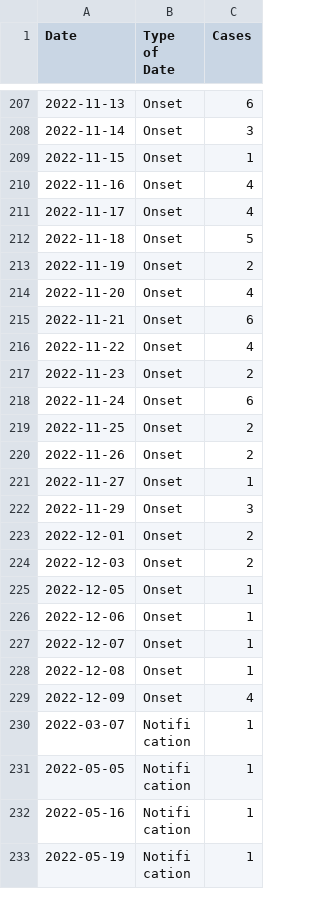
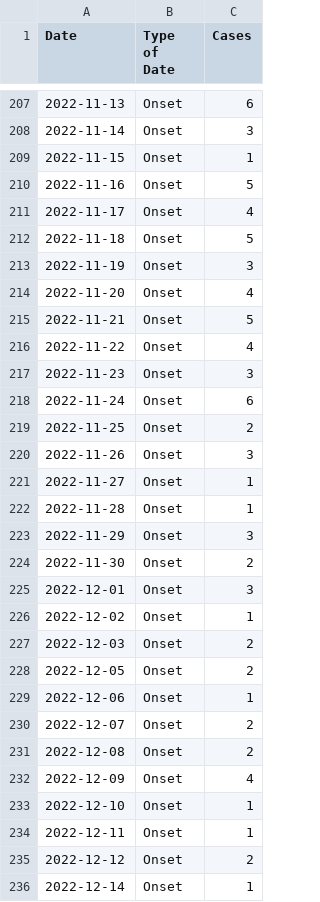
Before and after one commit to fbranda/monkeypox-opendata, a CSV file: ECDC-WHO/Epicurves/epicurve_by_typedate.csv, drawn as a sheet; only a part is shown, gaps mark what is left out; the shorter side is filled out with more unchanged rows; the diff covers the shown part only.

```diff
--- a/ECDC-WHO/Epicurves/epicurve_by_typedate.csv
+++ b/ECDC-WHO/Epicurves/epicurve_by_typedate.csv
@@ -209,21 +209,28 @@
 "2022-11-15","Onset","1"
-"2022-11-16","Onset","4"
+"2022-11-16","Onset","5"
 "2022-11-17","Onset","4"
 "2022-11-18","Onset","5"
-"2022-11-19","Onset","2"
+"2022-11-19","Onset","3"
 "2022-11-20","Onset","4"
-"2022-11-21","Onset","6"
+"2022-11-21","Onset","5"
 "2022-11-22","Onset","4"
-"2022-11-23","Onset","2"
+"2022-11-23","Onset","3"
 "2022-11-24","Onset","6"
 "2022-11-25","Onset","2"
-"2022-11-26","Onset","2"
+"2022-11-26","Onset","3"
 "2022-11-27","Onset","1"
+"2022-11-28","Onset","1"
 "2022-11-29","Onset","3"
-"2022-12-01","Onset","2"
+"2022-11-30","Onset","2"
+"2022-12-01","Onset","3"
+"2022-12-02","Onset","1"
 "2022-12-03","Onset","2"
-"2022-12-05","Onset","1"
+"2022-12-05","Onset","2"
 "2022-12-06","Onset","1"
-"2022-12-07","Onset","1"
-"2022-12-08","Onset","1"
+"2022-12-07","Onset","2"
+"2022-12-08","Onset","2"
 "2022-12-09","Onset","4"
+"2022-12-10","Onset","1"
+"2022-12-11","Onset","1"
+"2022-12-12","Onset","2"
+"2022-12-14","Onset","1"
```
Also changed, not shown: 4 added rows, 2 removed rows and 14 edited cells elsewhere in this file, ECDC-WHO/Clinical-description/timeseries_symptoms.csv, ECDC-WHO/Demographics/timeseries_age_sex_cases.csv, 14 other files.
